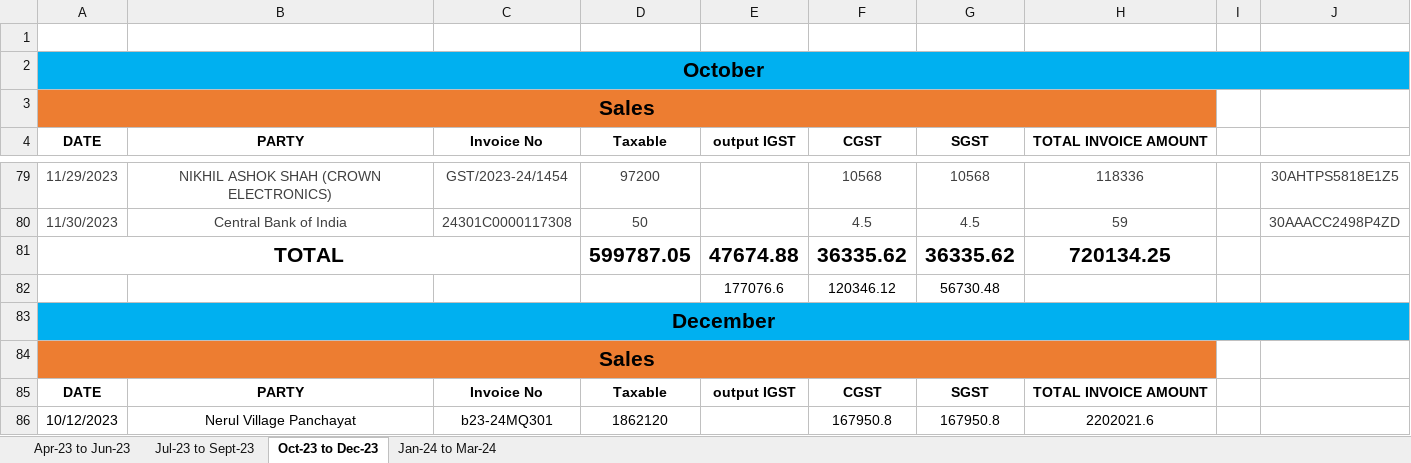
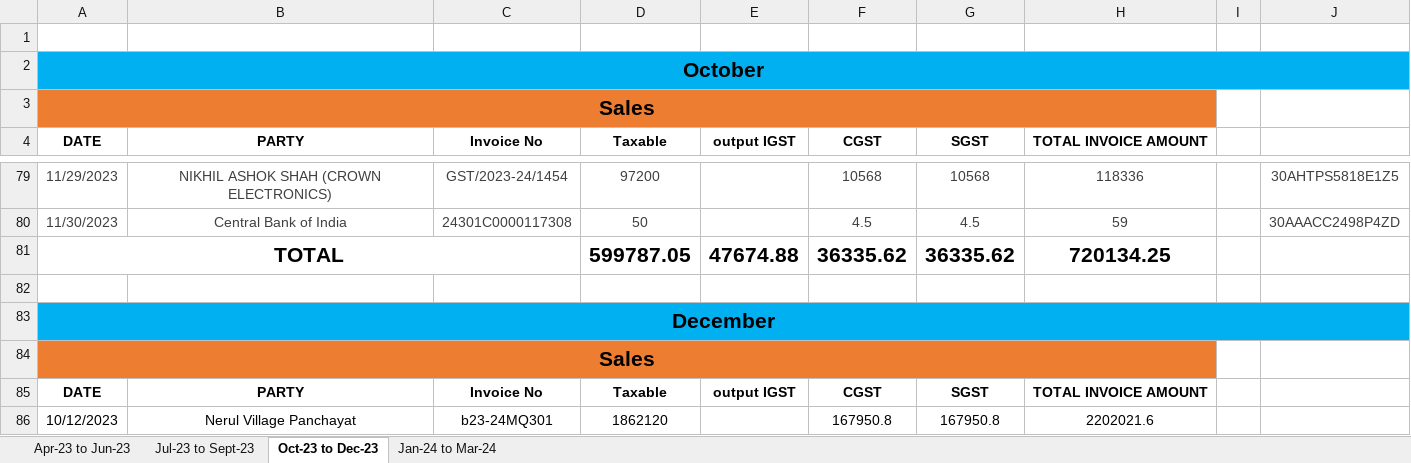
Before and after one commit to JPTechatronics/J-P-Techatronics-2023-2024, an Excel workbook: Copy of GST.xlsx, sheet Oct-23 to Dec-23, drawn as a sheet; only a part is shown, gaps mark what is left out; values as stored, in another font and other column widths than the file's, no borders; the diff covers the shown part only; the diff names each change by its address in the sheet, - before the commit and + after, or states it on an @@ line.

```diff
--- a/Copy of GST.xlsx (sheet Oct-23 to Dec-23)
+++ b/Copy of GST.xlsx (sheet Oct-23 to Dec-23)
-row 82:  |  |  |  | 177076.6 | 120346.12 | 56730.48
+row 82: (empty)
```
Also changed, not shown: 11 removed rows, 1 moved row, 42 edited cells and merged cells elsewhere in this sheet, formulas that keep their value.
